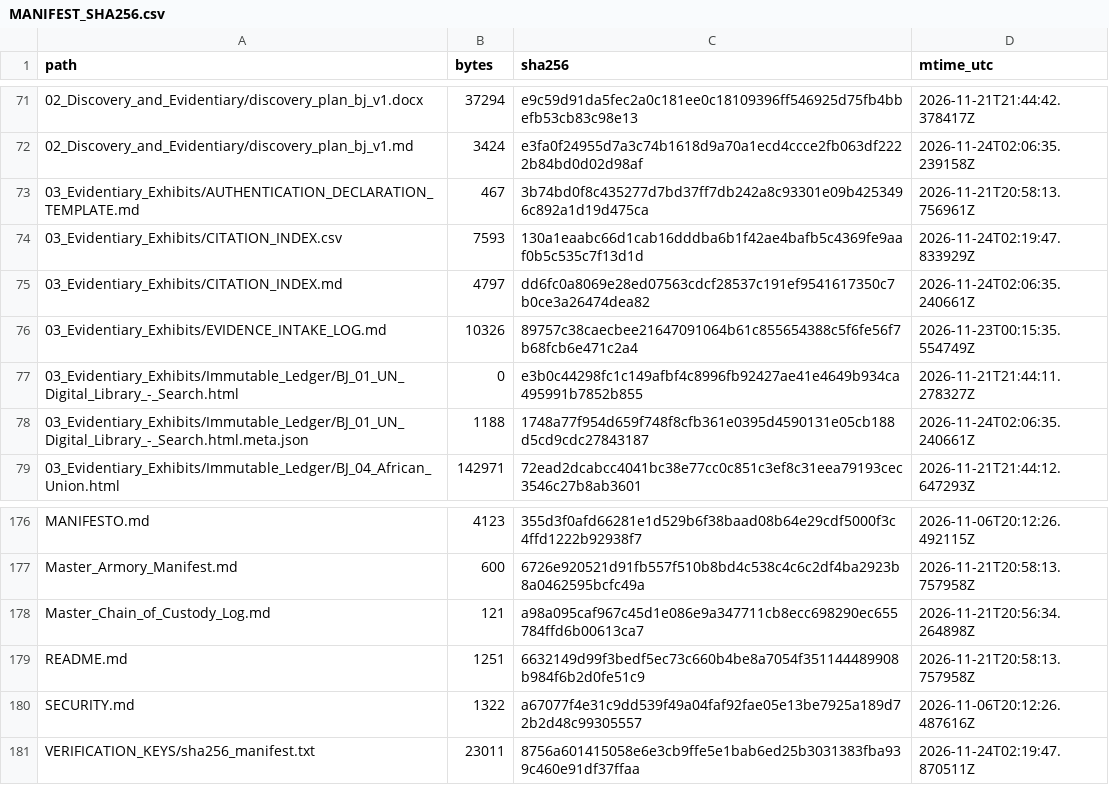
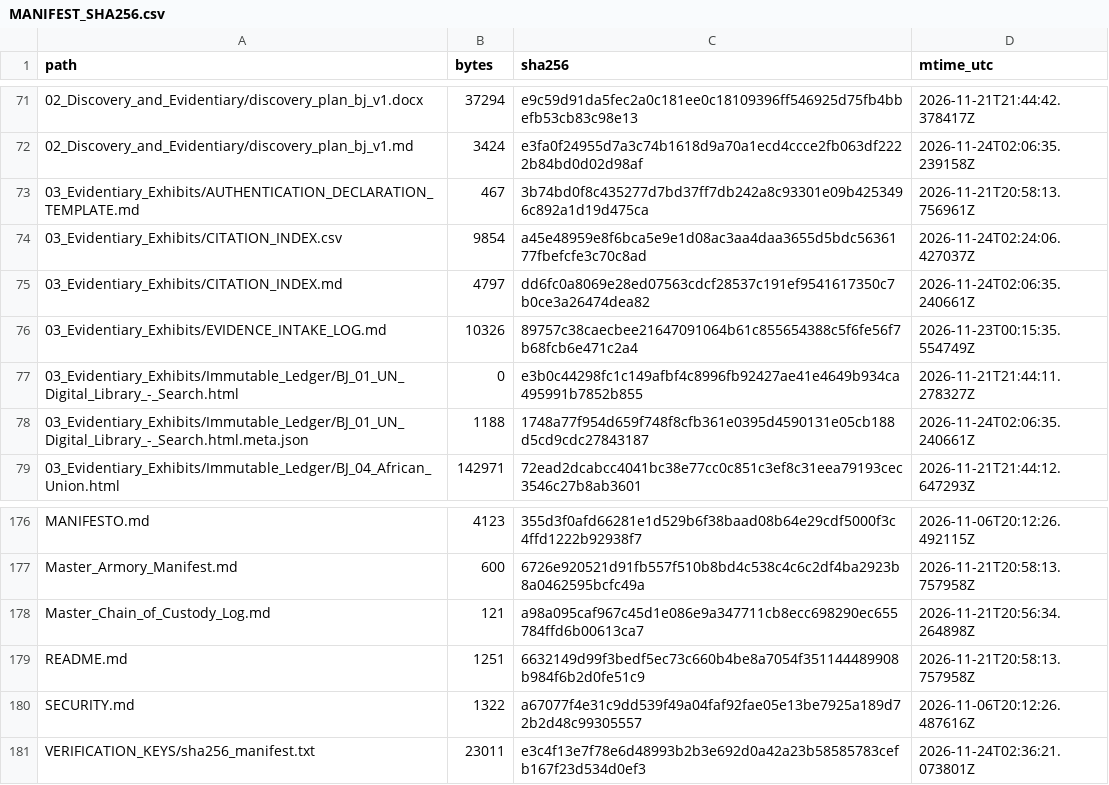
Before and after one commit to GlobalRestitutionAlliance/africa-us-bj-benin-master-litigation, a CSV file: 99_Archives_and_Manifests/MANIFEST_SHA256.csv, drawn as a sheet; only a part is shown, gaps mark what is left out.

```diff
--- a/99_Archives_and_Manifests/MANIFEST_SHA256.csv
+++ b/99_Archives_and_Manifests/MANIFEST_SHA256.csv
@@ -73,3 +73,3 @@ path,bytes,sha256,mtime_utc
 03_Evidentiary_Exhibits/AUTHENTICATION_DECLARATION_TEMPLATE.md,467,3b74bd0f8c435277d7bd37ff7db242a8c93301e09b4253496c892a1d19d475ca,2026-11-21T20:58:13.756961Z
-03_Evidentiary_Exhibits/CITATION_INDEX.csv,7593,130a1eaabc66d1cab16dddba6b1f42ae4bafb5c4369fe9aaf0b5c535c7f13d1d,2026-11-24T02:19:47.833929Z
+03_Evidentiary_Exhibits/CITATION_INDEX.csv,9854,a45e48959e8f6bca5e9e1d08ac3aa4daa3655d5bdc5636177fbefcfe3c70c8ad,2026-11-24T02:24:06.427037Z
 03_Evidentiary_Exhibits/CITATION_INDEX.md,4797,dd6fc0a8069e28ed07563cdcf28537c191ef9541617350c7b0ce3a26474dea82,2026-11-24T02:06:35.240661Z
@@ -180,2 +180,2 @@ README.md,1251,6632149d99f3bedf5ec73c660b4be8a7054f351144489908b984f6b2d0fe51c9,
 SECURITY.md,1322,a67077f4e31c9dd539f49a04faf92fae05e13be7925a189d72b2d48c99305557,2026-11-06T20:12:26.487616Z
-VERIFICATION_KEYS/sha256_manifest.txt,23011,8756a601415058e6e3cb9ffe5e1bab6ed25b3031383fba939c460e91df37ffaa,2026-11-24T02:19:47.870511Z
+VERIFICATION_KEYS/sha256_manifest.txt,23011,e3c4f13e7f78e6d48993b2b3e692d0a42a23b58585783cefb167f23d534d0ef3,2026-11-24T02:36:21.073801Z
```
Also changed, not shown: 03_Evidentiary_Exhibits/CITATION_INDEX.csv, 1 other file.
